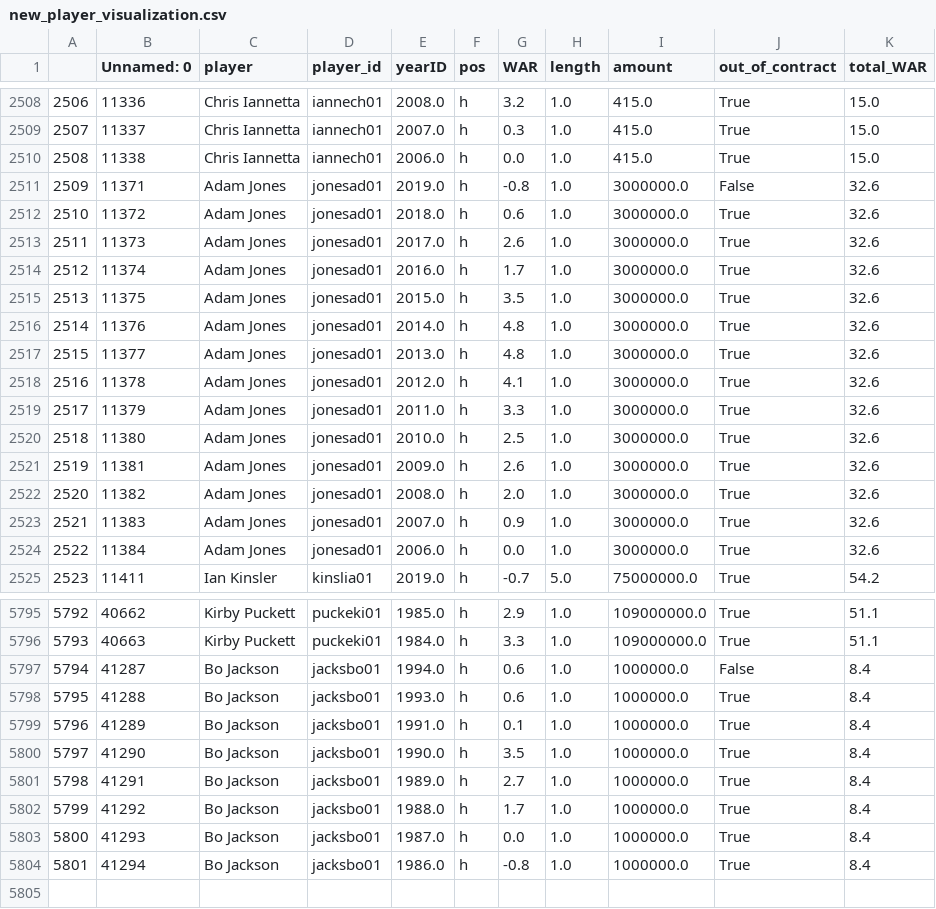
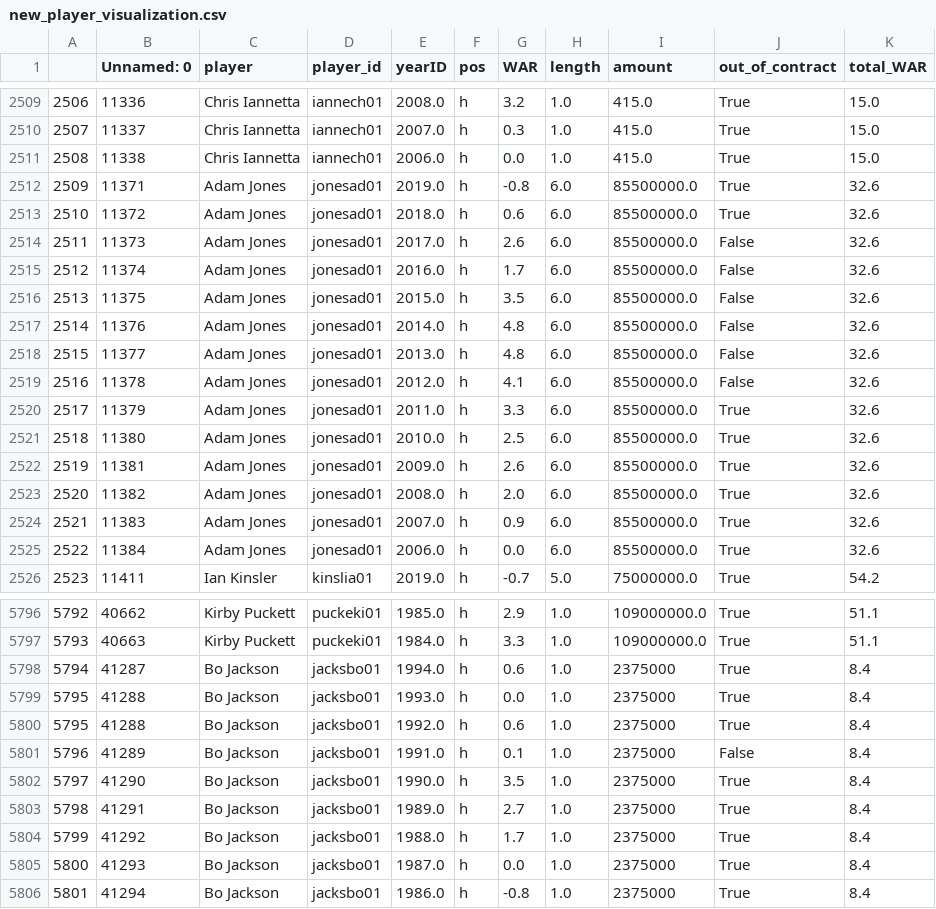
Before and after one commit to CadenParry/MLB-WAR-Analysis, a CSV file: website/new_player_visualization.csv, drawn as a sheet; only a part is shown, gaps mark what is left out; the diff covers the shown part only.

Commit message:
clean data

```diff
--- a/website/new_player_visualization.csv
+++ b/website/new_player_visualization.csv
@@ -2510,16 +2511,16 @@
 2508,11338,Chris Iannetta,iannech01,2006.0,h,0.0,1.0,415.0,True,15.0
-2509,11371,Adam Jones,jonesad01,2019.0,h,-0.8,1.0,3000000.0,False,32.6
-2510,11372,Adam Jones,jonesad01,2018.0,h,0.6,1.0,3000000.0,True,32.6
-2511,11373,Adam Jones,jonesad01,2017.0,h,2.6,1.0,3000000.0,True,32.6
-2512,11374,Adam Jones,jonesad01,2016.0,h,1.7,1.0,3000000.0,True,32.6
-2513,11375,Adam Jones,jonesad01,2015.0,h,3.5,1.0,3000000.0,True,32.6
-2514,11376,Adam Jones,jonesad01,2014.0,h,4.8,1.0,3000000.0,True,32.6
-2515,11377,Adam Jones,jonesad01,2013.0,h,4.8,1.0,3000000.0,True,32.6
-2516,11378,Adam Jones,jonesad01,2012.0,h,4.1,1.0,3000000.0,True,32.6
-2517,11379,Adam Jones,jonesad01,2011.0,h,3.3,1.0,3000000.0,True,32.6
-2518,11380,Adam Jones,jonesad01,2010.0,h,2.5,1.0,3000000.0,True,32.6
-2519,11381,Adam Jones,jonesad01,2009.0,h,2.6,1.0,3000000.0,True,32.6
-2520,11382,Adam Jones,jonesad01,2008.0,h,2.0,1.0,3000000.0,True,32.6
-2521,11383,Adam Jones,jonesad01,2007.0,h,0.9,1.0,3000000.0,True,32.6
-2522,11384,Adam Jones,jonesad01,2006.0,h,0.0,1.0,3000000.0,True,32.6
+2509,11371,Adam Jones,jonesad01,2019.0,h,-0.8,6.0,85500000.0,True,32.6
+2510,11372,Adam Jones,jonesad01,2018.0,h,0.6,6.0,85500000.0,True,32.6
+2511,11373,Adam Jones,jonesad01,2017.0,h,2.6,6.0,85500000.0,False,32.6
+2512,11374,Adam Jones,jonesad01,2016.0,h,1.7,6.0,85500000.0,False,32.6
+2513,11375,Adam Jones,jonesad01,2015.0,h,3.5,6.0,85500000.0,False,32.6
+2514,11376,Adam Jones,jonesad01,2014.0,h,4.8,6.0,85500000.0,False,32.6
+2515,11377,Adam Jones,jonesad01,2013.0,h,4.8,6.0,85500000.0,False,32.6
+2516,11378,Adam Jones,jonesad01,2012.0,h,4.1,6.0,85500000.0,False,32.6
+2517,11379,Adam Jones,jonesad01,2011.0,h,3.3,6.0,85500000.0,True,32.6
+2518,11380,Adam Jones,jonesad01,2010.0,h,2.5,6.0,85500000.0,True,32.6
+2519,11381,Adam Jones,jonesad01,2009.0,h,2.6,6.0,85500000.0,True,32.6
+2520,11382,Adam Jones,jonesad01,2008.0,h,2.0,6.0,85500000.0,True,32.6
+2521,11383,Adam Jones,jonesad01,2007.0,h,0.9,6.0,85500000.0,True,32.6
+2522,11384,Adam Jones,jonesad01,2006.0,h,0.0,6.0,85500000.0,True,32.6
 2523,11411,Ian Kinsler,kinslia01,2019.0,h,-0.7,5.0,75000000.0,True,54.2
@@ -5796,9 +5797,10 @@
 5793,40663,Kirby Puckett,puckeki01,1984.0,h,3.3,1.0,109000000.0,True,51.1
-5794,41287,Bo Jackson,jacksbo01,1994.0,h,0.6,1.0,1000000.0,False,8.4
-5795,41288,Bo Jackson,jacksbo01,1993.0,h,0.6,1.0,1000000.0,True,8.4
-5796,41289,Bo Jackson,jacksbo01,1991.0,h,0.1,1.0,1000000.0,True,8.4
-5797,41290,Bo Jackson,jacksbo01,1990.0,h,3.5,1.0,1000000.0,True,8.4
-5798,41291,Bo Jackson,jacksbo01,1989.0,h,2.7,1.0,1000000.0,True,8.4
-5799,41292,Bo Jackson,jacksbo01,1988.0,h,1.7,1.0,1000000.0,True,8.4
-5800,41293,Bo Jackson,jacksbo01,1987.0,h,0.0,1.0,1000000.0,True,8.4
-5801,41294,Bo Jackson,jacksbo01,1986.0,h,-0.8,1.0,1000000.0,True,8.4
+5794,41287,Bo Jackson,jacksbo01,1994.0,h,0.6,1.0,2375000,True,8.4
+5795,41288,Bo Jackson,jacksbo01,1993.0,h,0.0,1.0,2375000,True,8.4
+5795,41288,Bo Jackson,jacksbo01,1992.0,h,0.6,1.0,2375000,True,8.4
+5796,41289,Bo Jackson,jacksbo01,1991.0,h,0.1,1.0,2375000,False,8.4
+5797,41290,Bo Jackson,jacksbo01,1990.0,h,3.5,1.0,2375000,True,8.4
+5798,41291,Bo Jackson,jacksbo01,1989.0,h,2.7,1.0,2375000,True,8.4
+5799,41292,Bo Jackson,jacksbo01,1988.0,h,1.7,1.0,2375000,True,8.4
+5800,41293,Bo Jackson,jacksbo01,1987.0,h,0.0,1.0,2375000,True,8.4
+5801,41294,Bo Jackson,jacksbo01,1986.0,h,-0.8,1.0,2375000,True,8.4
```
Also changed, not shown: 1 added row and 69 edited cells elsewhere in this file, 2 other files.
